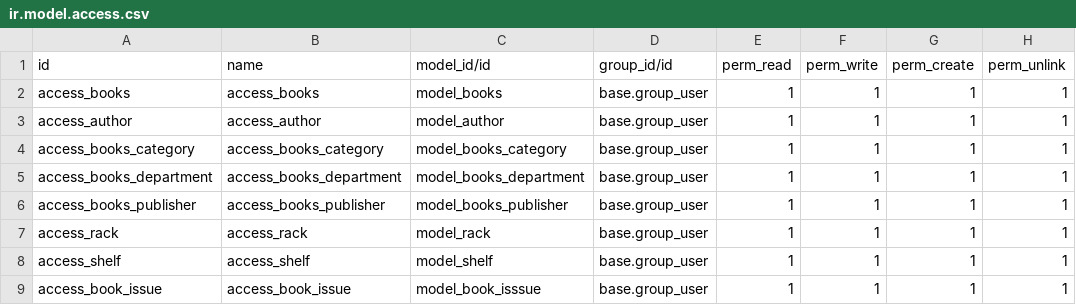
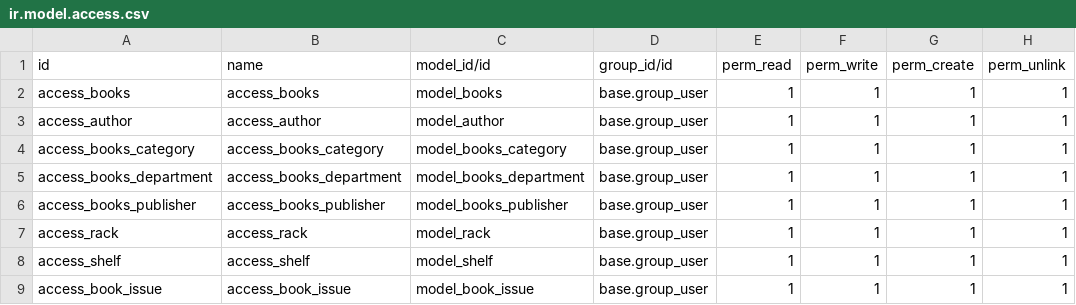
Before and after one commit to Radhikashyara/odoo-developer-course, a CSV file: library/security/ir.model.access.csv, drawn as a sheet.

Commit message:
new filed added

```diff
--- a/library/security/ir.model.access.csv
+++ b/library/security/ir.model.access.csv
@@ -8,2 +8,2 @@ access_rack,access_rack,model_rack,base.group_user,1,1,1,1
 access_shelf,access_shelf,model_shelf,base.group_user,1,1,1,1
-access_book_issue,access_book_issue,model_book_isssue,base.group_user,1,1,1,1
+access_book_issue,access_book_issue,model_book_issue,base.group_user,1,1,1,1
```
